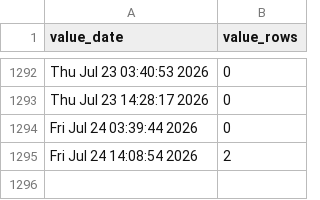
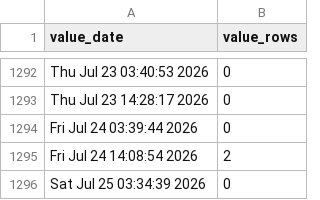
Before and after one commit to p0bs/role-scan, a CSV file: log.csv, drawn as a sheet; only a part is shown, gaps mark what is left out.

```diff
--- a/log.csv
+++ b/log.csv
@@ -1295 +1295,2 @@
 "Fri Jul 24 14:08:54 2026",2
+"Sat Jul 25 03:34:39 2026",0
```
